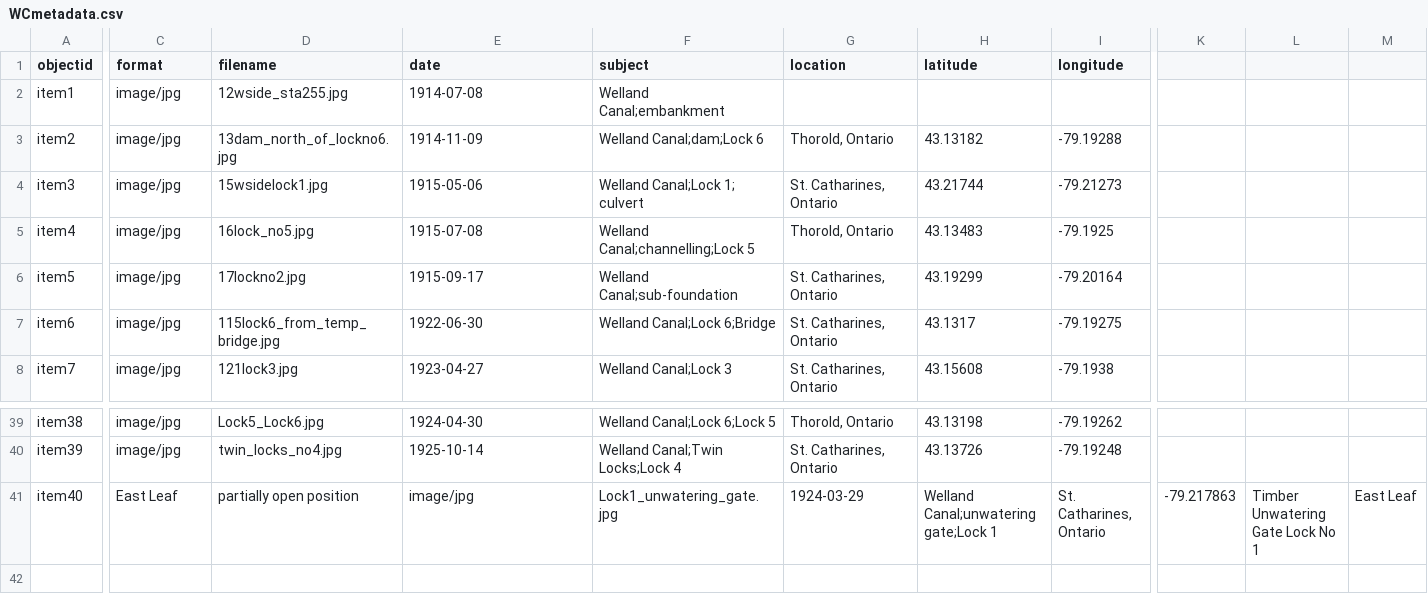
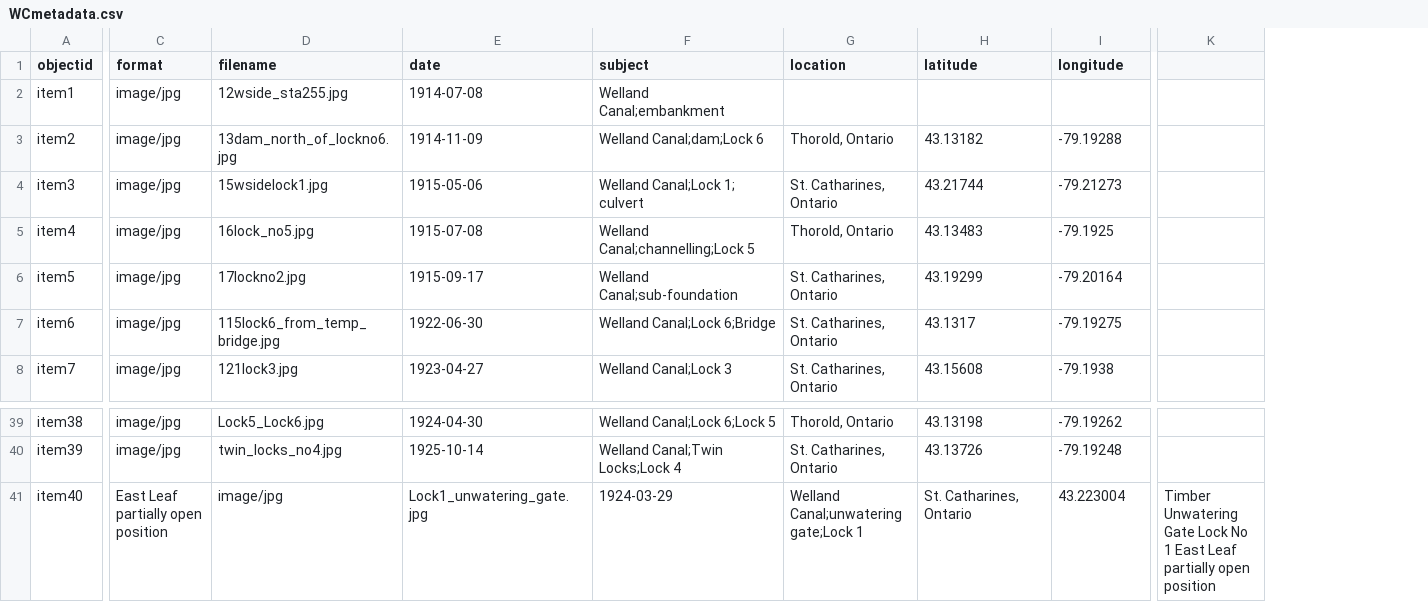
Before and after one commit to chantalcameron/Building-the-Welland-Ship-Canal, a CSV file: _data/WCmetadata.csv, drawn as a sheet; only a part is shown, gaps mark what is left out; removed rows and columns are numbered as before the commit, all else as after; the diff covers the shown part only; the diff names each change by its address in the sheet, - before the commit and + after, or states it on an @@ line.

Commit message:
Update WCmetadata.csv

```diff
--- a/_data/WCmetadata.csv
+++ b/_data/WCmetadata.csv
-column K, row 41: -79.217863
-column L, row 41: Timber Unwatering Gate Lock No 1
-column M, row 41: East Leaf
+column K, row 41: Timber Unwatering Gate Lock No 1 East Leaf partially open position
-C41 (format): East Leaf
+C41 (format): East Leaf partially open position
-D41 (filename): partially open position
+D41 (filename): image/jpg
-E41 (date): image/jpg
+E41 (date): Lock1_unwatering_gate.jpg
-F41 (subject): Lock1_unwatering_gate.jpg
+F41 (subject): 1924-03-29
-G41 (location): 1924-03-29
+G41 (location): Welland Canal;unwatering gate;Lock 1
-H41 (latitude): Welland Canal;unwatering gate;Lock 1
+H41 (latitude): St. Catharines, Ontario
-I41 (longitude): St. Catharines, Ontario
+I41 (longitude): 43.223004
```
Also changed, not shown: 1 edited cell elsewhere in this file.
